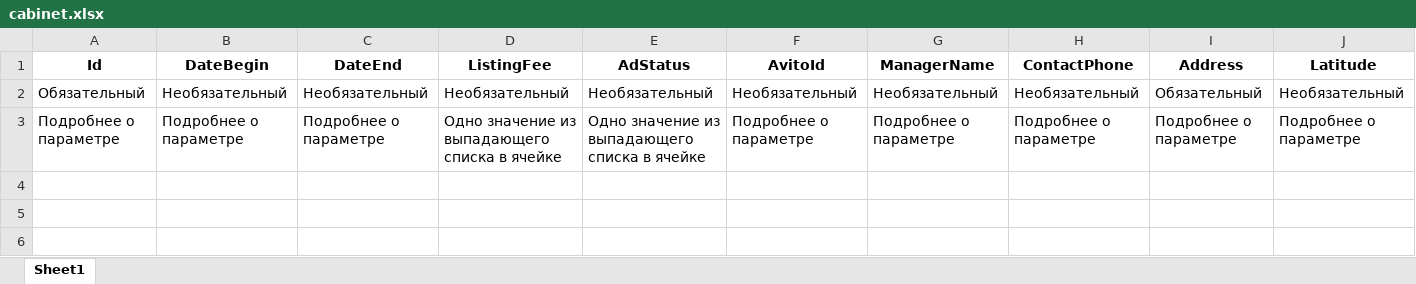
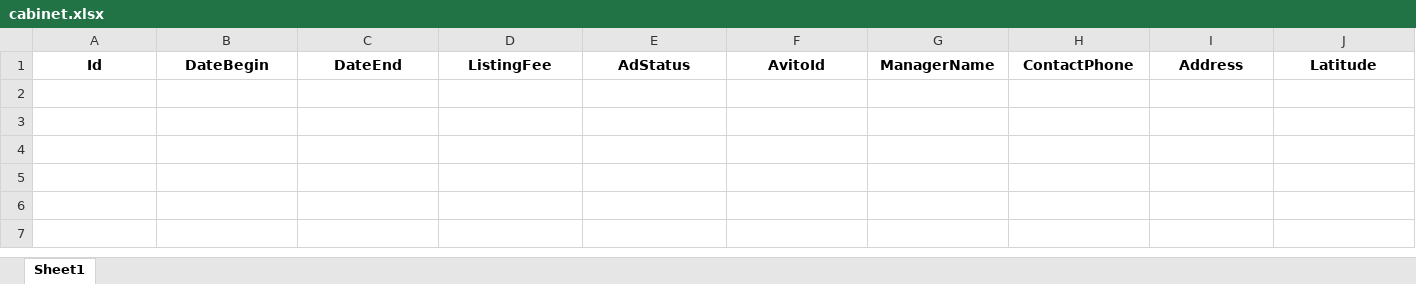
Before and after one commit to vlad615/Tabels, an Excel workbook: make_xl/data_xl/cabinet.xlsx, sheet Sheet1, drawn as a sheet; only a part is shown; the shorter side is filled out with more unchanged rows; values as stored, in another font and other column widths than the file's, no borders; rows hold the shown columns only; the diff names each change by its address in the sheet, - before the commit and + after, or states it on an @@ line.

```diff
--- a/make_xl/data_xl/cabinet.xlsx (sheet Sheet1)
+++ b/make_xl/data_xl/cabinet.xlsx (sheet Sheet1)
-row 2: Обязательный | Необязательный | Необязательный | Необязательный | Необязательный | Необязательный | Необязательный | Необязательный | Обязательный | Необязательный
-row 3: Подробнее о параметре | Подробнее о параметре | Подробнее о параметре | Одно значение из выпадающего списка в ячейке | Одно значение из выпадающего списка в ячейке | Подробнее о параметре | Подробнее о параметре | Подробнее о параметре | Подробнее о параметре | Подробнее о параметре
```
Also changed, not shown: make_xl/data_xl/chairs.xlsx, make_xl/data_xl/comp armchair.xlsx, 6 other files.
